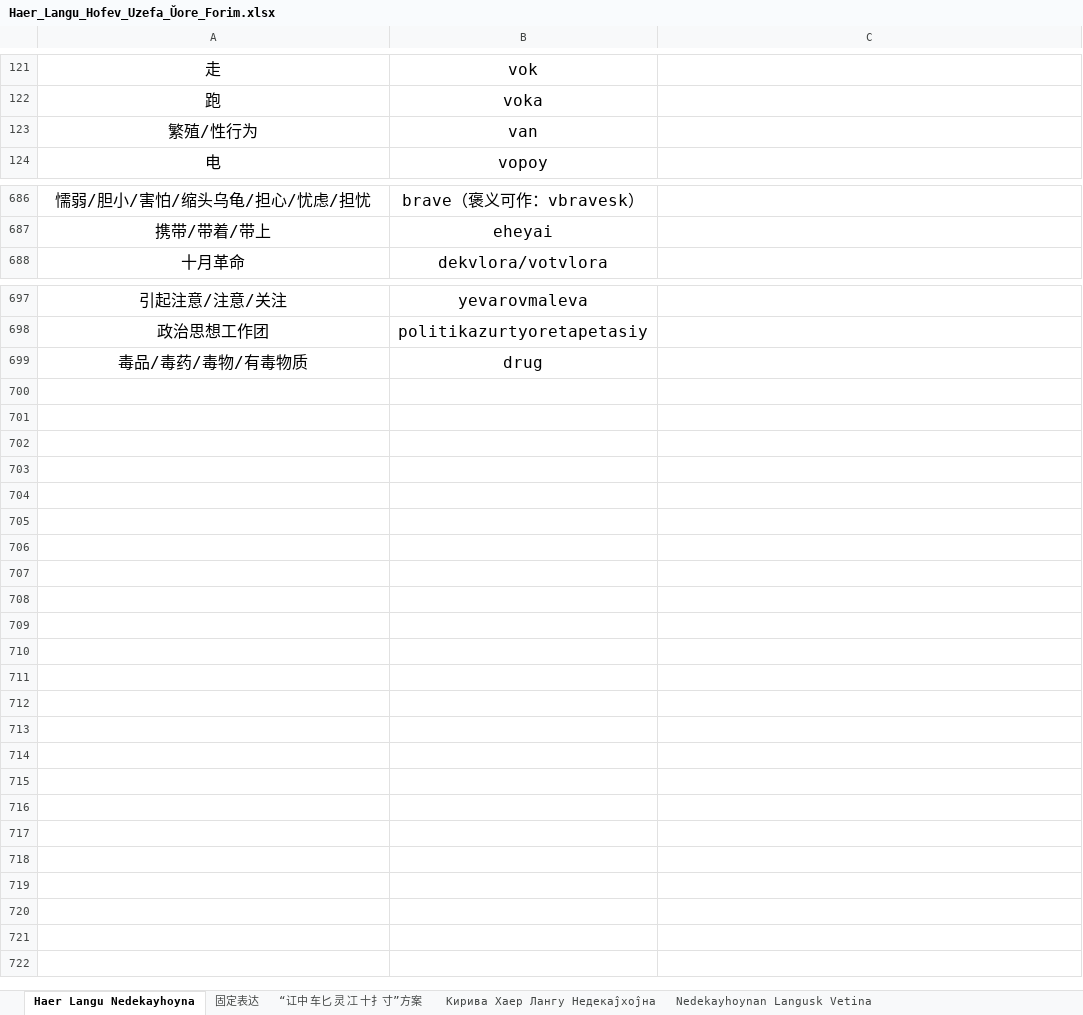
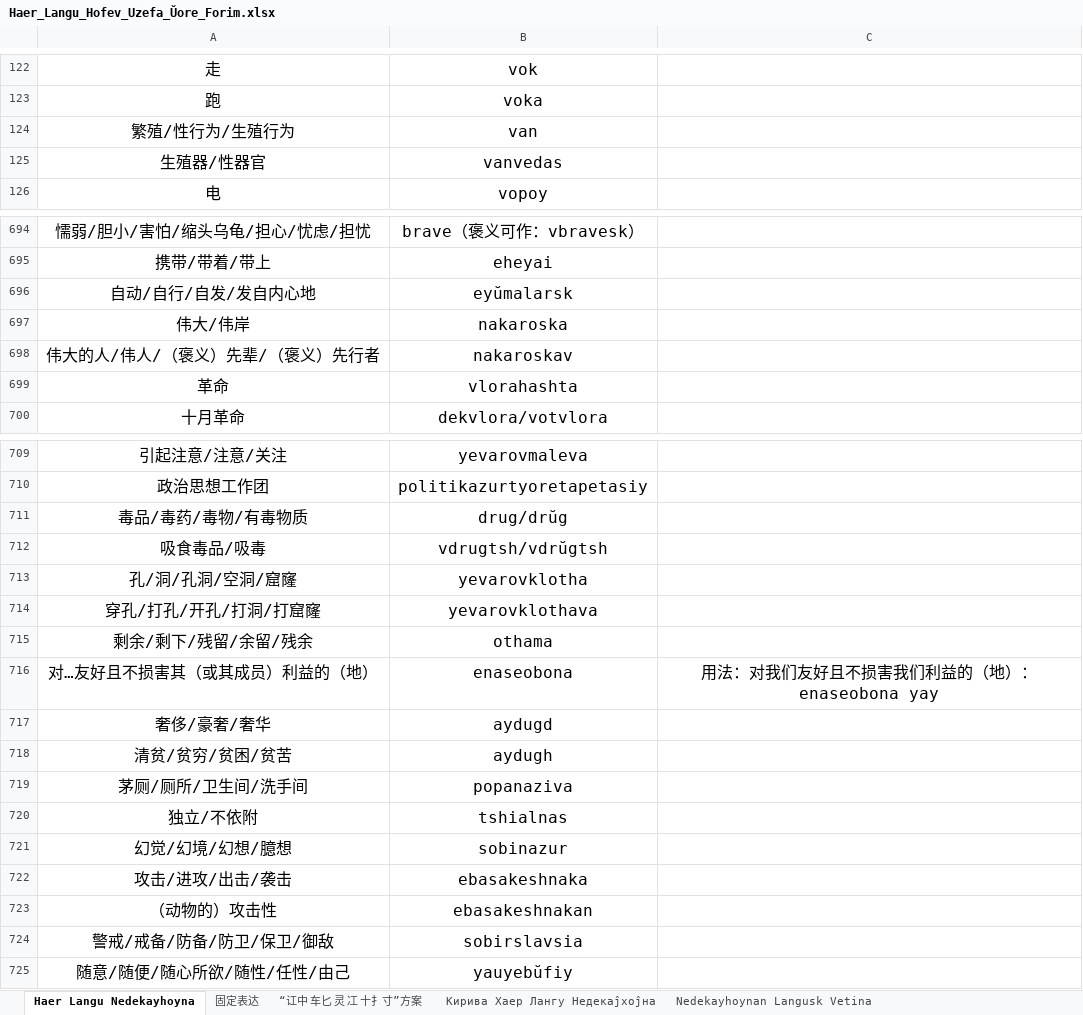
Before and after one commit to hssrgov/hssrgov.github.io, an Excel workbook: Haer_Langu_Hofev_Uzefa_Ŭore_Forim.xlsx, sheet Haer Langu Nedekayhoyna, drawn as a sheet; only a part is shown, gaps mark what is left out; values as stored, in another font and other column widths than the file's, no borders; addresses are those after the commit; the diff covers the shown part only; the diff names each change by its address in the sheet, - before the commit and + after, or states it on an @@ line.

```diff
--- a/Haer_Langu_Hofev_Uzefa_Ŭore_Forim.xlsx (sheet Haer Langu Nedekayhoyna)
+++ b/Haer_Langu_Hofev_Uzefa_Ŭore_Forim.xlsx (sheet Haer Langu Nedekayhoyna)
-A124: 繁殖/性行为
+A124: 繁殖/性行为/生殖行为
+row 125: 生殖器/性器官 | vanvedas
+row 696: 自动/自行/自发/发自内心地 | eyŭmalarsk
+row 697: 伟大/伟岸 | nakaroska
+row 698: 伟大的人/伟人/（褒义）先辈/（褒义）先行者 | nakaroskav
+row 699: 革命 | vlorahashta
-B711: drug
+B711: drug/drŭg
+row 712: 吸食毒品/吸毒 | vdrugtsh/vdrŭgtsh
+row 713: 孔/洞/孔洞/空洞/窟窿 | yevarovklotha
+row 714: 穿孔/打孔/开孔/打洞/打窟窿 | yevarovklothava
+row 715: 剩余/剩下/残留/余留/残余 | othama
+row 716: 对…友好且不损害其（或其成员）利益的（地） | enaseobona | 用法：对我们友好且不损害我们利益的（地）：enaseobona yay
+row 717: 奢侈/豪奢/奢华 | aydugd
+row 718: 清贫/贫穷/贫困/贫苦 | aydugh
+row 719: 茅厕/厕所/卫生间/洗手间 | popanaziva
+row 720: 独立/不依附 | tshialnas
+row 721: 幻觉/幻境/幻想/臆想 | sobinazur
+row 722: 攻击/进攻/出击/袭击 | ebasakeshnaka
+row 723: （动物的）攻击性 | ebasakeshnakan
+row 724: 警戒/戒备/防备/防卫/保卫/御敌 | sobirslavsia
+row 725: 随意/随便/随心所欲/随性/任性/由己 | yauyebŭfiy
```
Also changed, not shown: 7 added rows and 12 edited cells elsewhere in this sheet, 14 other files.
